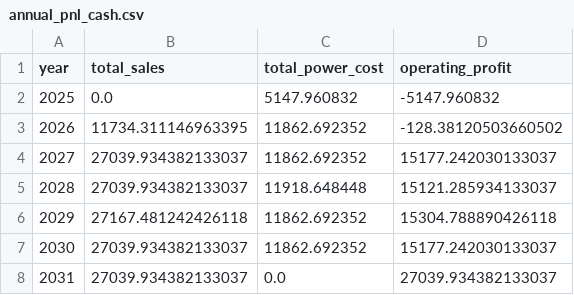
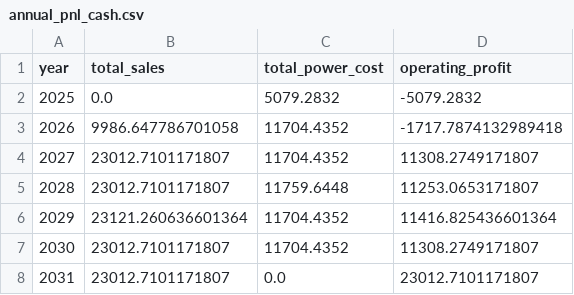
Before and after one commit to kookoo55/miningftw, a CSV file: data/annual_pnl_cash.csv, drawn as a sheet.

```diff
--- a/data/annual_pnl_cash.csv
+++ b/data/annual_pnl_cash.csv
@@ -1,8 +1,8 @@
 year,total_sales,total_power_cost,operating_profit
-2025,0.0,5147.960832,-5147.960832
-2026,11734.311146963395,11862.692352,-128.38120503660502
-2027,27039.934382133037,11862.692352,15177.242030133037
-2028,27039.934382133037,11918.648448,15121.285934133037
-2029,27167.481242426118,11862.692352,15304.788890426118
-2030,27039.934382133037,11862.692352,15177.242030133037
-2031,27039.934382133037,0.0,27039.934382133037
+2025,0.0,5079.2832,-5079.2832
+2026,9986.647786701058,11704.4352,-1717.7874132989418
+2027,23012.7101171807,11704.4352,11308.2749171807
+2028,23012.7101171807,11759.6448,11253.0653171807
+2029,23121.260636601364,11704.4352,11416.825436601364
+2030,23012.7101171807,11704.4352,11308.2749171807
+2031,23012.7101171807,0.0,23012.7101171807
```
Also changed, not shown: data/annual_pnl_accrual.csv, 6 other files.
